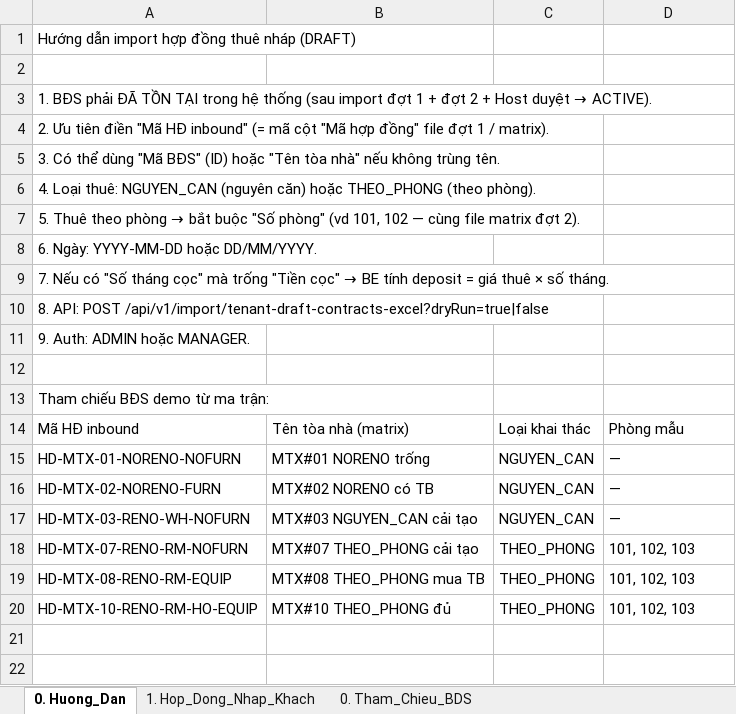
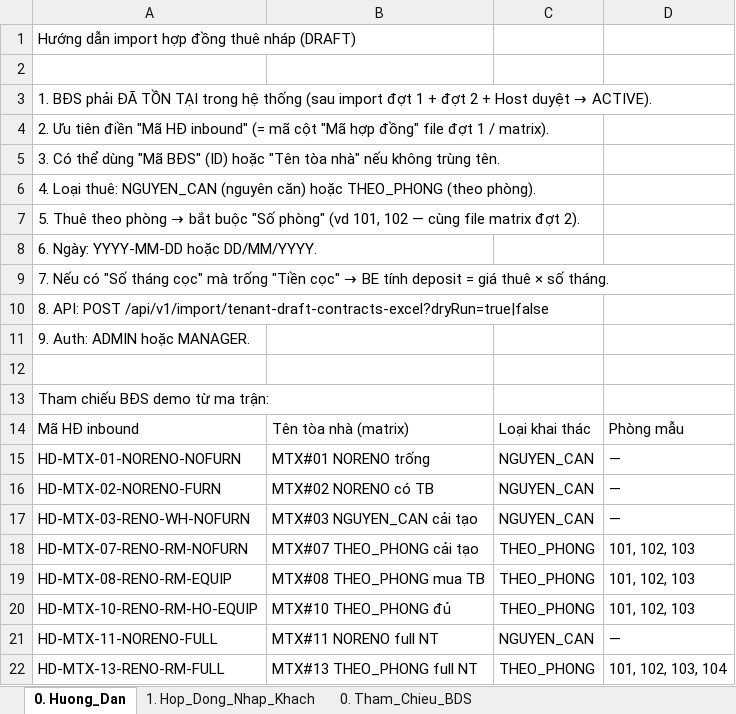
Before and after one commit to gowahskoja113/Sub-leasing-managemant-system, an Excel workbook: docs/SLMS2026_import_tenant_draft_contracts.xlsx, sheet 0. Huong_Dan, drawn as a sheet; values as stored, in another font and other column widths than the file's, no borders; the diff names each change by its address in the sheet, - before the commit and + after, or states it on an @@ line.

```diff
--- a/docs/SLMS2026_import_tenant_draft_contracts.xlsx (sheet 0. Huong_Dan)
+++ b/docs/SLMS2026_import_tenant_draft_contracts.xlsx (sheet 0. Huong_Dan)
+row 21: HD-MTX-11-NORENO-FULL | MTX#11 NORENO full NT | NGUYEN_CAN | —
+row 22: HD-MTX-13-RENO-RM-FULL | MTX#13 THEO_PHONG full NT | THEO_PHONG | 101, 102, 103, 104
```
Also changed, not shown: sheet 1. Hop_Dong_Nhap_Khach, sheet 0. Tham_Chieu_BDS, 2 other files.
